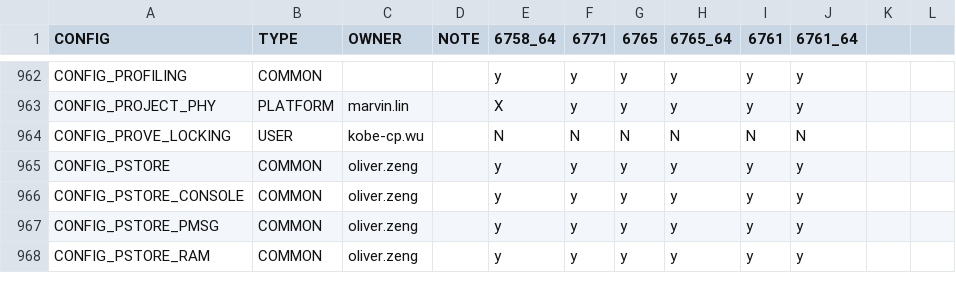
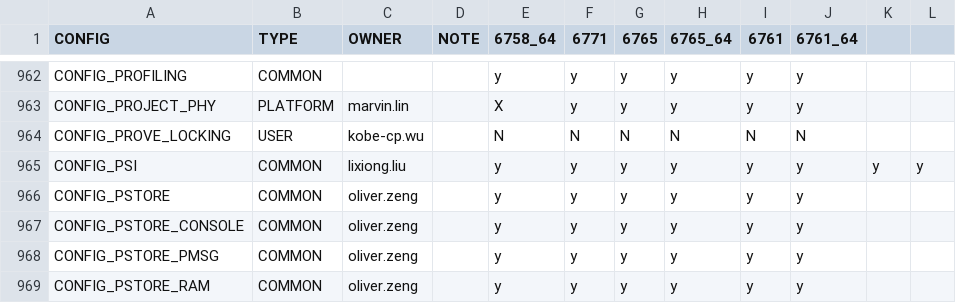
Before and after one commit to deadman96385/android_kernel_alps_4.9-lc, a CSV file: scripts/kcrs/correct_config.csv, drawn as a sheet; only a part is shown, gaps mark what is left out; the diff names each change by its address in the sheet, - before the commit and + after, or states it on an @@ line.

Commit message:
[ALPS04745273] sched: enable psi config
enable psi config

MTK-Commit-Id: d1c0838da8b1665837f8e5dd2009b5f9c1838b9e

Change-Id: Ic3ab206070e8c5c4315d0c36c486fffb00adc61a
Signed-off-by: mtk11965 <lixiong.liu@mediatek.com>
CR-Id: ALPS04745273
Feature: Energy Aware Scheduling Plus (EAS+)

```diff
--- a/scripts/kcrs/correct_config.csv
+++ b/scripts/kcrs/correct_config.csv
+row 965: CONFIG_PSI | COMMON | lixiong.liu |  | y | y | y | y | y | y | y | y
```
Also changed, not shown: 4 other files.
